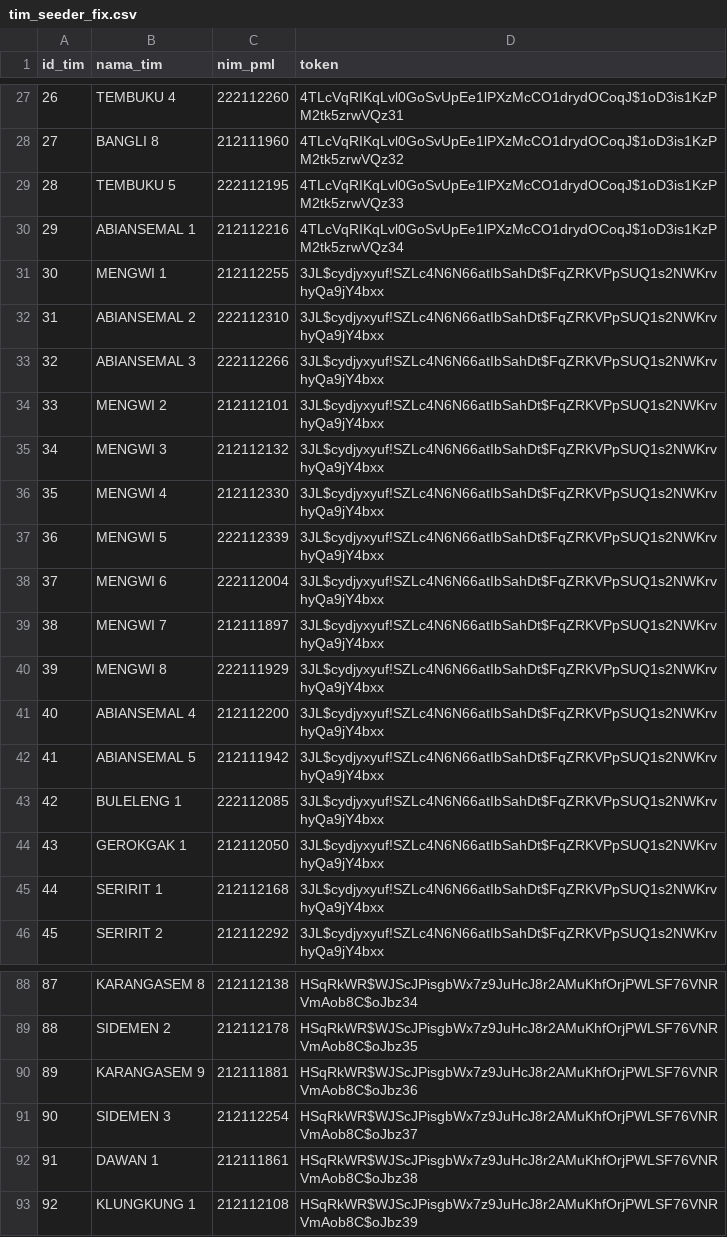
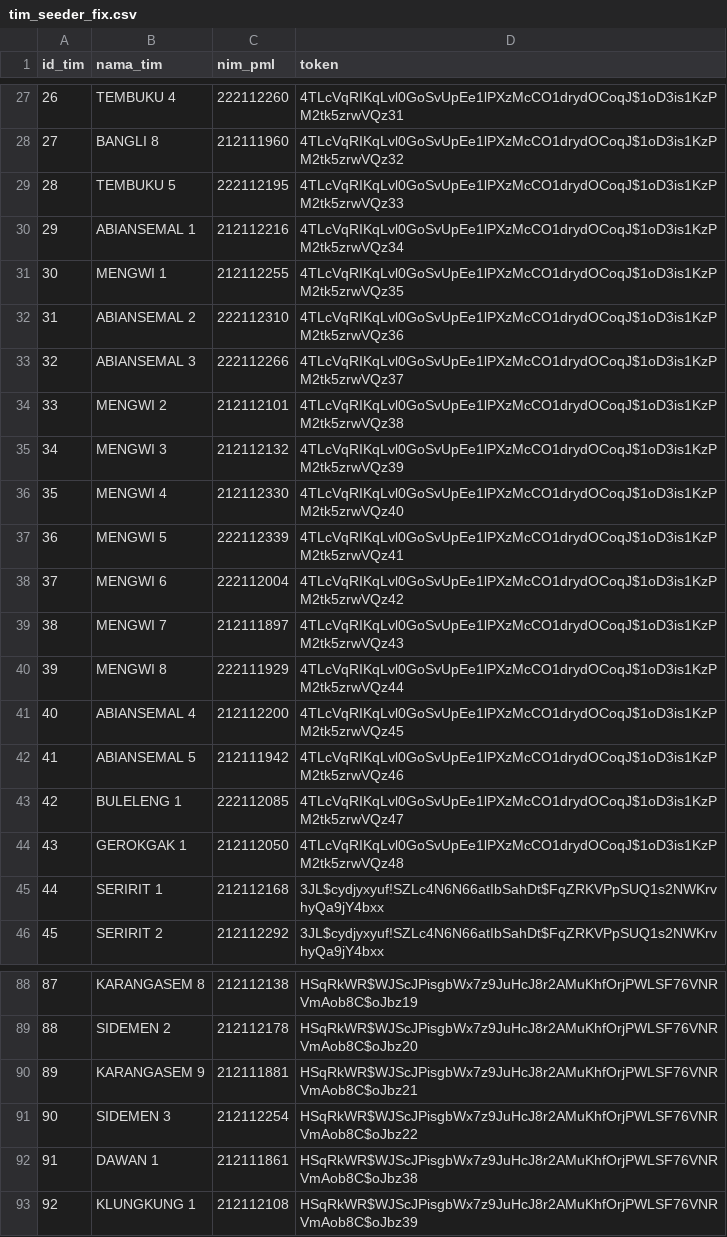
Before and after one commit to alfiansyrff/ws63, a CSV file: app/Database/Seeds/tim_seeder_fix.csv, drawn as a sheet; only a part is shown, gaps mark what is left out; the diff covers the shown part only.

```diff
--- a/app/Database/Seeds/tim_seeder_fix.csv
+++ b/app/Database/Seeds/tim_seeder_fix.csv
@@ -30,16 +30,16 @@ id_tim,nama_tim,nim_pml,token
 29,ABIANSEMAL 1,212112216,4TLcVqRIKqLvl0GoSvUpEe1lPXzMcCO1drydOCoqJ$1oD3is1KzPM2tk5zrwVQz34
-30,MENGWI 1,212112255,3JL$cydjyxyuf!SZLc4N6N66atIbSahDt$FqZRKVPpSUQ1s2NWKrvhyQa9jY4bxx
-31,ABIANSEMAL 2,222112310,3JL$cydjyxyuf!SZLc4N6N66atIbSahDt$FqZRKVPpSUQ1s2NWKrvhyQa9jY4bxx
-32,ABIANSEMAL 3,222112266,3JL$cydjyxyuf!SZLc4N6N66atIbSahDt$FqZRKVPpSUQ1s2NWKrvhyQa9jY4bxx
-33,MENGWI 2,212112101,3JL$cydjyxyuf!SZLc4N6N66atIbSahDt$FqZRKVPpSUQ1s2NWKrvhyQa9jY4bxx
-34,MENGWI 3,212112132,3JL$cydjyxyuf!SZLc4N6N66atIbSahDt$FqZRKVPpSUQ1s2NWKrvhyQa9jY4bxx
-35,MENGWI 4,212112330,3JL$cydjyxyuf!SZLc4N6N66atIbSahDt$FqZRKVPpSUQ1s2NWKrvhyQa9jY4bxx
-36,MENGWI 5,222112339,3JL$cydjyxyuf!SZLc4N6N66atIbSahDt$FqZRKVPpSUQ1s2NWKrvhyQa9jY4bxx
-37,MENGWI 6,222112004,3JL$cydjyxyuf!SZLc4N6N66atIbSahDt$FqZRKVPpSUQ1s2NWKrvhyQa9jY4bxx
-38,MENGWI 7,212111897,3JL$cydjyxyuf!SZLc4N6N66atIbSahDt$FqZRKVPpSUQ1s2NWKrvhyQa9jY4bxx
-39,MENGWI 8,222111929,3JL$cydjyxyuf!SZLc4N6N66atIbSahDt$FqZRKVPpSUQ1s2NWKrvhyQa9jY4bxx
-40,ABIANSEMAL 4,212112200,3JL$cydjyxyuf!SZLc4N6N66atIbSahDt$FqZRKVPpSUQ1s2NWKrvhyQa9jY4bxx
-41,ABIANSEMAL 5,212111942,3JL$cydjyxyuf!SZLc4N6N66atIbSahDt$FqZRKVPpSUQ1s2NWKrvhyQa9jY4bxx
-42,BULELENG 1,222112085,3JL$cydjyxyuf!SZLc4N6N66atIbSahDt$FqZRKVPpSUQ1s2NWKrvhyQa9jY4bxx
-43,GEROKGAK 1,212112050,3JL$cydjyxyuf!SZLc4N6N66atIbSahDt$FqZRKVPpSUQ1s2NWKrvhyQa9jY4bxx
+30,MENGWI 1,212112255,4TLcVqRIKqLvl0GoSvUpEe1lPXzMcCO1drydOCoqJ$1oD3is1KzPM2tk5zrwVQz35
+31,ABIANSEMAL 2,222112310,4TLcVqRIKqLvl0GoSvUpEe1lPXzMcCO1drydOCoqJ$1oD3is1KzPM2tk5zrwVQz36
+32,ABIANSEMAL 3,222112266,4TLcVqRIKqLvl0GoSvUpEe1lPXzMcCO1drydOCoqJ$1oD3is1KzPM2tk5zrwVQz37
+33,MENGWI 2,212112101,4TLcVqRIKqLvl0GoSvUpEe1lPXzMcCO1drydOCoqJ$1oD3is1KzPM2tk5zrwVQz38
+34,MENGWI 3,212112132,4TLcVqRIKqLvl0GoSvUpEe1lPXzMcCO1drydOCoqJ$1oD3is1KzPM2tk5zrwVQz39
+35,MENGWI 4,212112330,4TLcVqRIKqLvl0GoSvUpEe1lPXzMcCO1drydOCoqJ$1oD3is1KzPM2tk5zrwVQz40
+36,MENGWI 5,222112339,4TLcVqRIKqLvl0GoSvUpEe1lPXzMcCO1drydOCoqJ$1oD3is1KzPM2tk5zrwVQz41
+37,MENGWI 6,222112004,4TLcVqRIKqLvl0GoSvUpEe1lPXzMcCO1drydOCoqJ$1oD3is1KzPM2tk5zrwVQz42
+38,MENGWI 7,212111897,4TLcVqRIKqLvl0GoSvUpEe1lPXzMcCO1drydOCoqJ$1oD3is1KzPM2tk5zrwVQz43
+39,MENGWI 8,222111929,4TLcVqRIKqLvl0GoSvUpEe1lPXzMcCO1drydOCoqJ$1oD3is1KzPM2tk5zrwVQz44
+40,ABIANSEMAL 4,212112200,4TLcVqRIKqLvl0GoSvUpEe1lPXzMcCO1drydOCoqJ$1oD3is1KzPM2tk5zrwVQz45
+41,ABIANSEMAL 5,212111942,4TLcVqRIKqLvl0GoSvUpEe1lPXzMcCO1drydOCoqJ$1oD3is1KzPM2tk5zrwVQz46
+42,BULELENG 1,222112085,4TLcVqRIKqLvl0GoSvUpEe1lPXzMcCO1drydOCoqJ$1oD3is1KzPM2tk5zrwVQz47
+43,GEROKGAK 1,212112050,4TLcVqRIKqLvl0GoSvUpEe1lPXzMcCO1drydOCoqJ$1oD3is1KzPM2tk5zrwVQz48
 44,SERIRIT 1,212112168,3JL$cydjyxyuf!SZLc4N6N66atIbSahDt$FqZRKVPpSUQ1s2NWKrvhyQa9jY4bxx
@@ -88,5 +88,5 @@ id_tim,nama_tim,nim_pml,token
-87,KARANGASEM 8,212112138,HSqRkWR$WJScJPisgbWx7z9JuHcJ8r2AMuKhfOrjPWLSF76VNRVmAob8C$oJbz34
-88,SIDEMEN 2,212112178,HSqRkWR$WJScJPisgbWx7z9JuHcJ8r2AMuKhfOrjPWLSF76VNRVmAob8C$oJbz35
-89,KARANGASEM 9,212111881,HSqRkWR$WJScJPisgbWx7z9JuHcJ8r2AMuKhfOrjPWLSF76VNRVmAob8C$oJbz36
-90,SIDEMEN 3,212112254,HSqRkWR$WJScJPisgbWx7z9JuHcJ8r2AMuKhfOrjPWLSF76VNRVmAob8C$oJbz37
+87,KARANGASEM 8,212112138,HSqRkWR$WJScJPisgbWx7z9JuHcJ8r2AMuKhfOrjPWLSF76VNRVmAob8C$oJbz19
+88,SIDEMEN 2,212112178,HSqRkWR$WJScJPisgbWx7z9JuHcJ8r2AMuKhfOrjPWLSF76VNRVmAob8C$oJbz20
+89,KARANGASEM 9,212111881,HSqRkWR$WJScJPisgbWx7z9JuHcJ8r2AMuKhfOrjPWLSF76VNRVmAob8C$oJbz21
+90,SIDEMEN 3,212112254,HSqRkWR$WJScJPisgbWx7z9JuHcJ8r2AMuKhfOrjPWLSF76VNRVmAob8C$oJbz22
 91,DAWAN 1,212111861,HSqRkWR$WJScJPisgbWx7z9JuHcJ8r2AMuKhfOrjPWLSF76VNRVmAob8C$oJbz38
```
Also changed, not shown: 27 edited cells elsewhere in this file.
